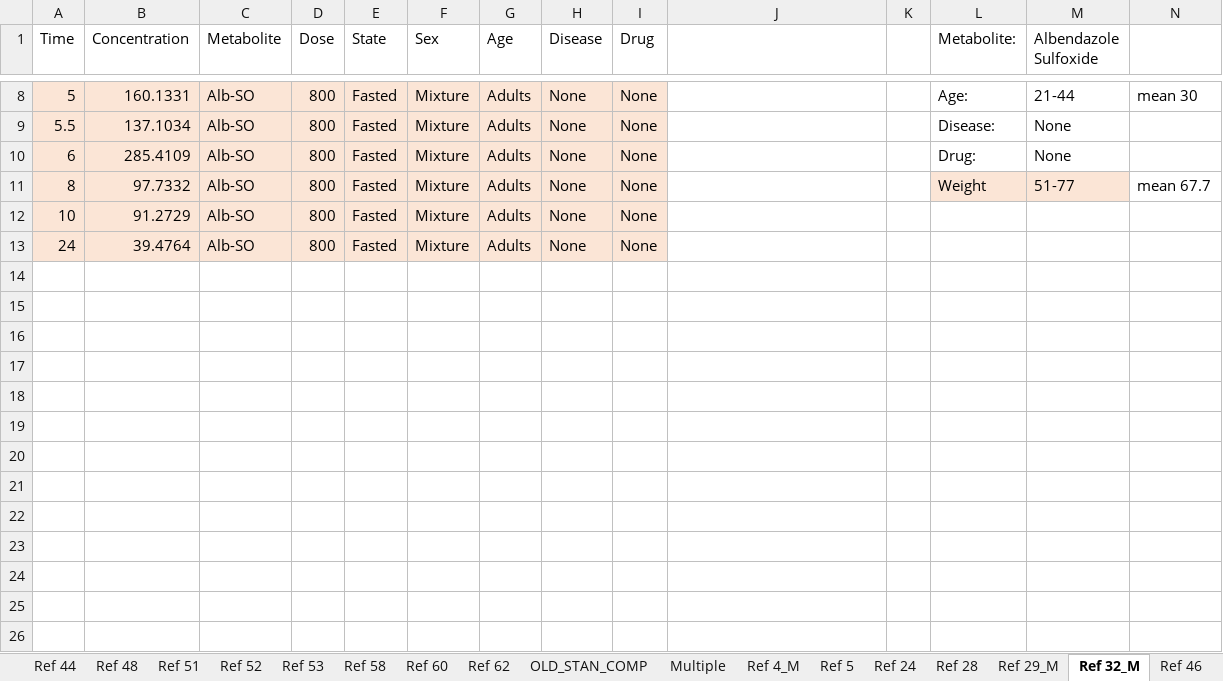
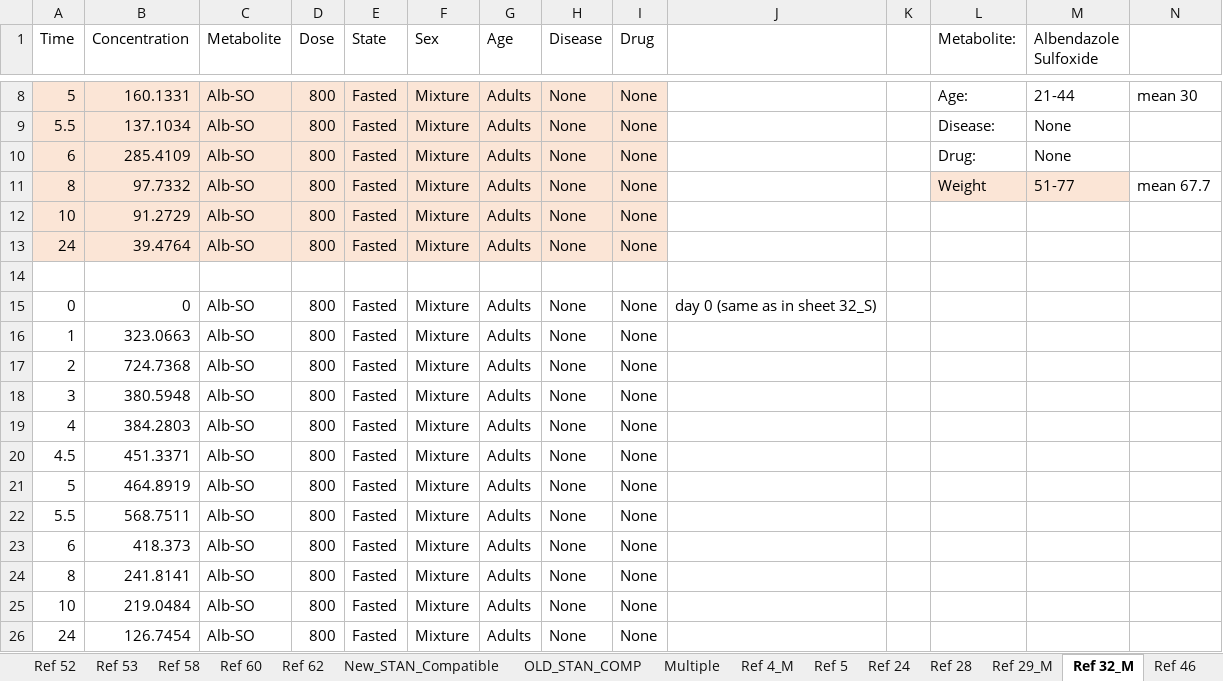
Before and after one commit to cwhittaker1000/albendazole_pk, an Excel workbook: Data/Albendazole_Pharmacokinetic_Data/Albendazole_Pharmacokinetic_Temporal_Data.xlsx, sheet Ref 32_M, drawn as a sheet; only a part is shown, gaps mark what is left out; values as stored, in another font and other column widths than the file's, no borders; the diff names each change by its address in the sheet, - before the commit and + after, or states it on an @@ line.

```diff
--- a/Data/Albendazole_Pharmacokinetic_Data/Albendazole_Pharmacokinetic_Temporal_Data.xlsx (sheet Ref 32_M)
+++ b/Data/Albendazole_Pharmacokinetic_Data/Albendazole_Pharmacokinetic_Temporal_Data.xlsx (sheet Ref 32_M)
+row 14: (empty)
+row 15: 0 | 0 | Alb-SO | 800 | Fasted | Mixture | Adults | None | None | day 0 (same as in sheet 32_S)
+row 16: 1 | 323.0663 | Alb-SO | 800 | Fasted | Mixture | Adults | None | None
+row 17: 2 | 724.7368 | Alb-SO | 800 | Fasted | Mixture | Adults | None | None
+row 18: 3 | 380.5948 | Alb-SO | 800 | Fasted | Mixture | Adults | None | None
+row 19: 4 | 384.2803 | Alb-SO | 800 | Fasted | Mixture | Adults | None | None
+row 20: 4.5 | 451.3371 | Alb-SO | 800 | Fasted | Mixture | Adults | None | None
+row 21: 5 | 464.8919 | Alb-SO | 800 | Fasted | Mixture | Adults | None | None
+row 22: 5.5 | 568.7511 | Alb-SO | 800 | Fasted | Mixture | Adults | None | None
+row 23: 6 | 418.373 | Alb-SO | 800 | Fasted | Mixture | Adults | None | None
+row 24: 8 | 241.8141 | Alb-SO | 800 | Fasted | Mixture | Adults | None | None
+row 25: 10 | 219.0484 | Alb-SO | 800 | Fasted | Mixture | Adults | None | None
+row 26: 24 | 126.7454 | Alb-SO | 800 | Fasted | Mixture | Adults | None | None
```
Also changed, not shown: sheet Ref 24, sheet Overall_Data, sheet Ref 28, sheet Ref 56, sheet Ref 57, sheet Ref 59, 1 more sheet, other sheet tabs, 8 other files.
